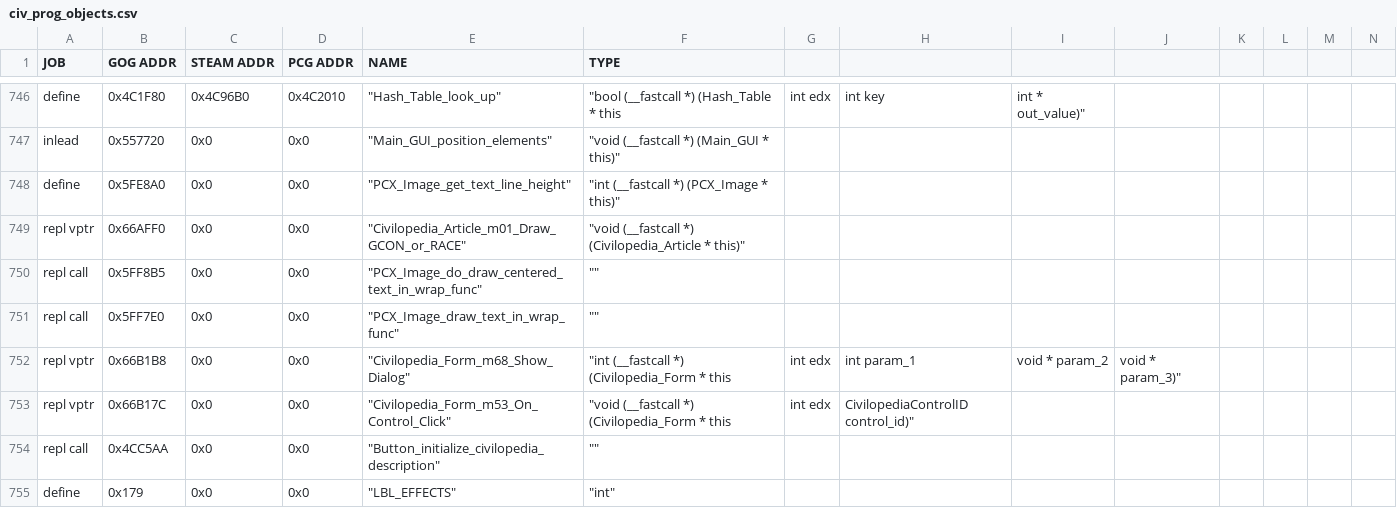
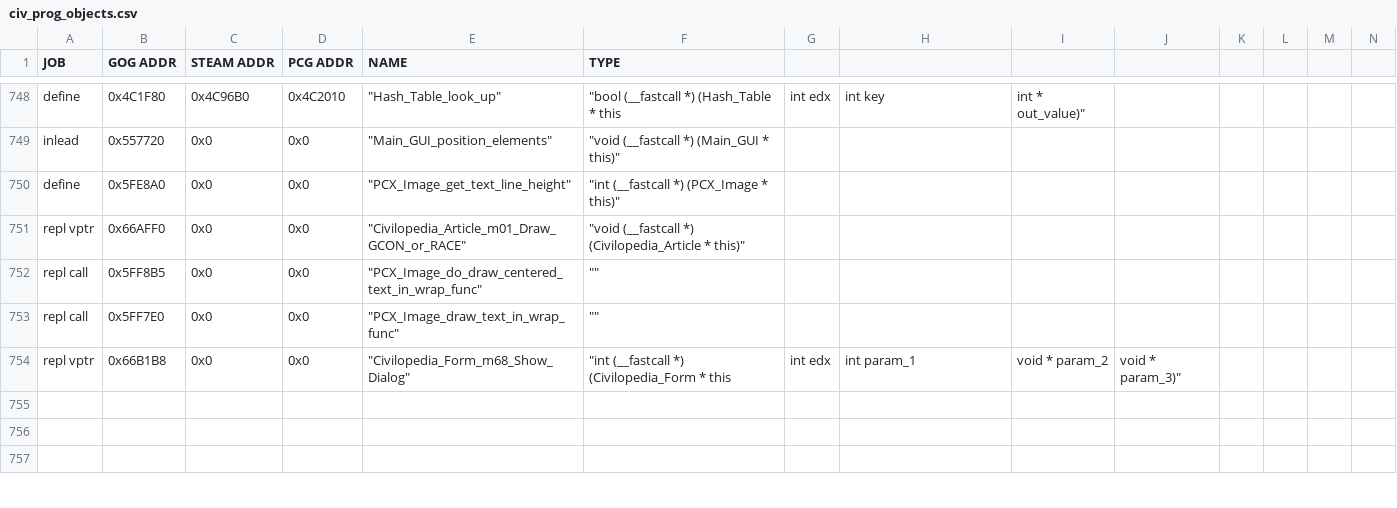
Before and after one commit to maxpetul/C3X, a CSV file: civ_prog_objects.csv, drawn as a sheet; only a part is shown, gaps mark what is left out; the shorter side is filled out with more unchanged rows; removed rows and columns are numbered as before the commit, all else as after; rows hold the shown columns only; the diff covers the shown part only; the diff names each change by its address in the sheet, - before the commit and + after, or states it on an @@ line.

```diff
--- a/civ_prog_objects.csv
+++ b/civ_prog_objects.csv
-row 755: repl vptr | 0x66B17C | 0x0 | 0x0 | "Civilopedia_Form_m53_On_Control_Click" | "void (__fastcall *) (Civilopedia_Form * this | int edx | CivilopediaControlID control_id)"
+row 755: (empty)
-row 756: repl call | 0x4CC5AA | 0x0 | 0x0 | "Button_initialize_civilopedia_description" | ""
+row 756: (empty)
-row 755: define | 0x179 | 0x0 | 0x0 | "LBL_EFFECTS" | "int"
```
Also changed, not shown: 2 added rows, 2 removed rows and 1 edited cell elsewhere in this file, 10 other files.
